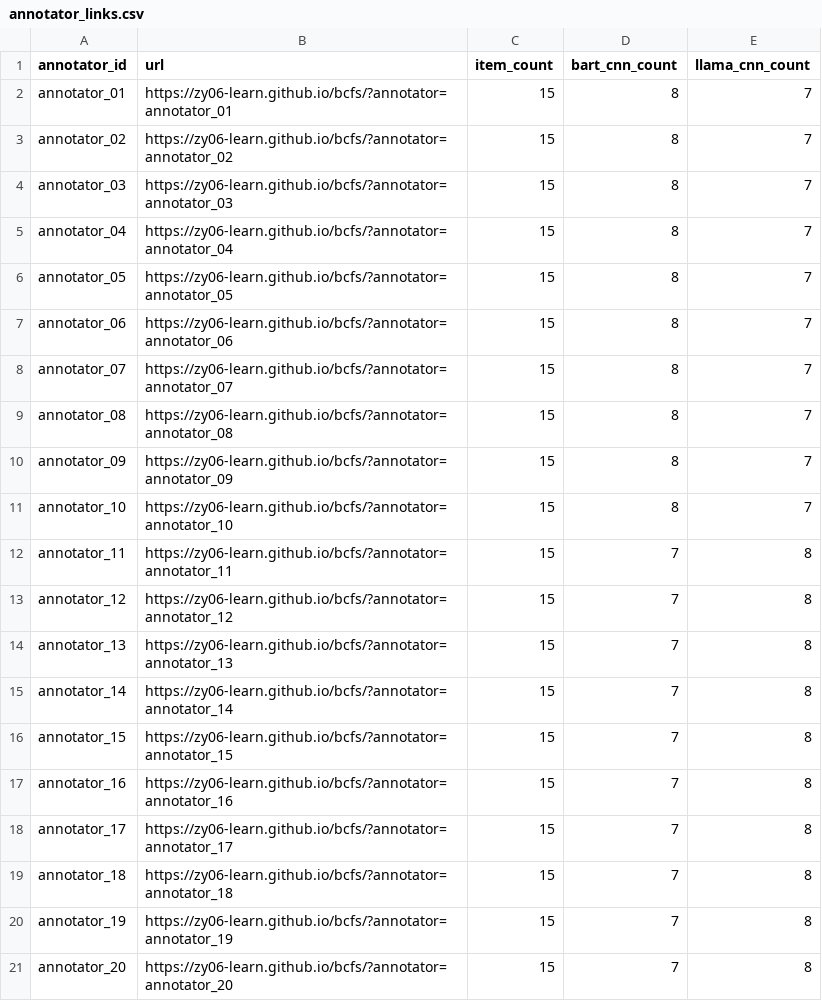
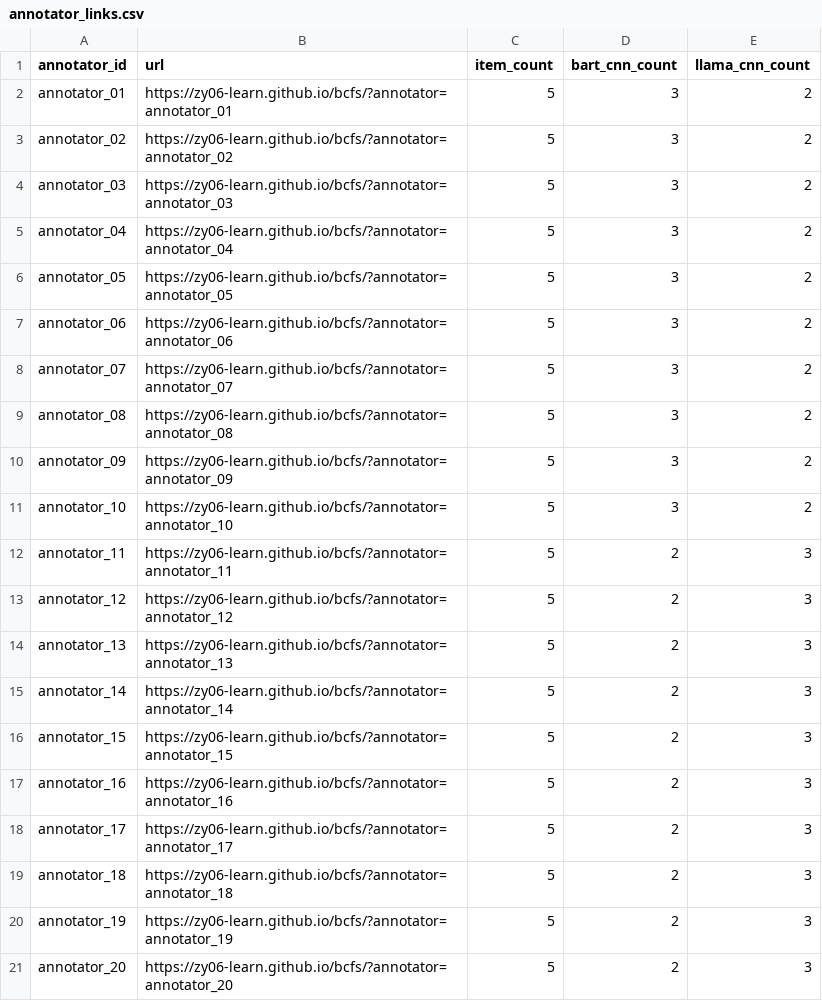
Before and after one commit to zy06-learn/bcfs, a CSV file: survey/annotator_links.csv, drawn as a sheet.

Commit message:
Add survey response backend

```diff
--- a/survey/annotator_links.csv
+++ b/survey/annotator_links.csv
@@ -1,21 +1,21 @@
 annotator_id,url,item_count,bart_cnn_count,llama_cnn_count
-annotator_01,https://zy06-learn.github.io/bcfs/?annotator=annotator_01,15,8,7
-annotator_02,https://zy06-learn.github.io/bcfs/?annotator=annotator_02,15,8,7
-annotator_03,https://zy06-learn.github.io/bcfs/?annotator=annotator_03,15,8,7
-annotator_04,https://zy06-learn.github.io/bcfs/?annotator=annotator_04,15,8,7
-annotator_05,https://zy06-learn.github.io/bcfs/?annotator=annotator_05,15,8,7
-annotator_06,https://zy06-learn.github.io/bcfs/?annotator=annotator_06,15,8,7
-annotator_07,https://zy06-learn.github.io/bcfs/?annotator=annotator_07,15,8,7
-annotator_08,https://zy06-learn.github.io/bcfs/?annotator=annotator_08,15,8,7
-annotator_09,https://zy06-learn.github.io/bcfs/?annotator=annotator_09,15,8,7
-annotator_10,https://zy06-learn.github.io/bcfs/?annotator=annotator_10,15,8,7
-annotator_11,https://zy06-learn.github.io/bcfs/?annotator=annotator_11,15,7,8
-annotator_12,https://zy06-learn.github.io/bcfs/?annotator=annotator_12,15,7,8
-annotator_13,https://zy06-learn.github.io/bcfs/?annotator=annotator_13,15,7,8
-annotator_14,https://zy06-learn.github.io/bcfs/?annotator=annotator_14,15,7,8
-annotator_15,https://zy06-learn.github.io/bcfs/?annotator=annotator_15,15,7,8
-annotator_16,https://zy06-learn.github.io/bcfs/?annotator=annotator_16,15,7,8
-annotator_17,https://zy06-learn.github.io/bcfs/?annotator=annotator_17,15,7,8
-annotator_18,https://zy06-learn.github.io/bcfs/?annotator=annotator_18,15,7,8
-annotator_19,https://zy06-learn.github.io/bcfs/?annotator=annotator_19,15,7,8
-annotator_20,https://zy06-learn.github.io/bcfs/?annotator=annotator_20,15,7,8
+annotator_01,https://zy06-learn.github.io/bcfs/?annotator=annotator_01,5,3,2
+annotator_02,https://zy06-learn.github.io/bcfs/?annotator=annotator_02,5,3,2
+annotator_03,https://zy06-learn.github.io/bcfs/?annotator=annotator_03,5,3,2
+annotator_04,https://zy06-learn.github.io/bcfs/?annotator=annotator_04,5,3,2
+annotator_05,https://zy06-learn.github.io/bcfs/?annotator=annotator_05,5,3,2
+annotator_06,https://zy06-learn.github.io/bcfs/?annotator=annotator_06,5,3,2
+annotator_07,https://zy06-learn.github.io/bcfs/?annotator=annotator_07,5,3,2
+annotator_08,https://zy06-learn.github.io/bcfs/?annotator=annotator_08,5,3,2
+annotator_09,https://zy06-learn.github.io/bcfs/?annotator=annotator_09,5,3,2
+annotator_10,https://zy06-learn.github.io/bcfs/?annotator=annotator_10,5,3,2
+annotator_11,https://zy06-learn.github.io/bcfs/?annotator=annotator_11,5,2,3
+annotator_12,https://zy06-learn.github.io/bcfs/?annotator=annotator_12,5,2,3
+annotator_13,https://zy06-learn.github.io/bcfs/?annotator=annotator_13,5,2,3
+annotator_14,https://zy06-learn.github.io/bcfs/?annotator=annotator_14,5,2,3
+annotator_15,https://zy06-learn.github.io/bcfs/?annotator=annotator_15,5,2,3
+annotator_16,https://zy06-learn.github.io/bcfs/?annotator=annotator_16,5,2,3
+annotator_17,https://zy06-learn.github.io/bcfs/?annotator=annotator_17,5,2,3
+annotator_18,https://zy06-learn.github.io/bcfs/?annotator=annotator_18,5,2,3
+annotator_19,https://zy06-learn.github.io/bcfs/?annotator=annotator_19,5,2,3
+annotator_20,https://zy06-learn.github.io/bcfs/?annotator=annotator_20,5,2,3
```
Also changed, not shown: 15 other files.
